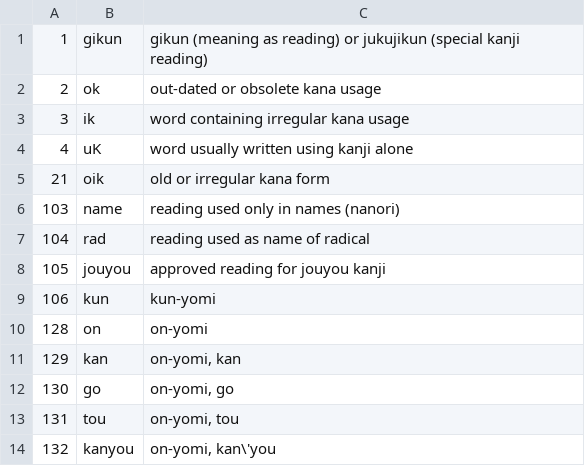
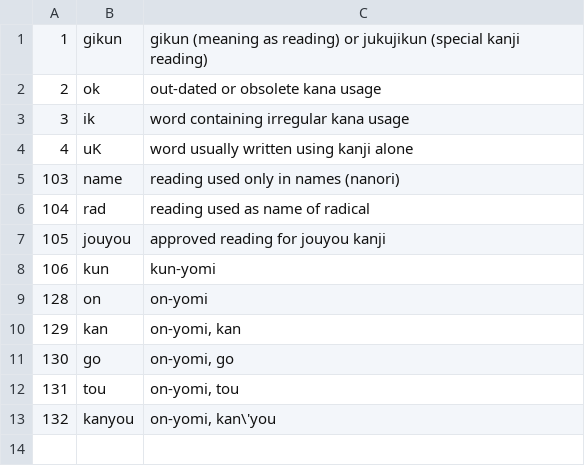
Before and after one commit to briankrznarich/jmdictdb, a CSV file: jmdictdb/data/kwrinf.csv, drawn as a sheet; the diff names each change by its address in the sheet, - before the commit and + after, or states it on an @@ line.

Commit message:
tags: deleted unused, update to match DTDs
RINF.oik and MISC.eK tags were removed from the csv files.
Entities ek, eK, iv and male-sl removed from the jmdict DTD.
Entity ok removed from the jmnedict DTD.
Tag descriptions in the DTD and csv files were aligned.
db update 032-aa7ceb.sql created to bring active databases
 into conformity with the csv and dtd files.
The jmtest01 test database was updated to f62d8a and aa7ceb.
All tests pass.

```diff
--- a/jmdictdb/data/kwrinf.csv
+++ b/jmdictdb/data/kwrinf.csv
-row 5: 21 | oik | old or irregular kana form
```
Also changed, not shown: jmdictdb/data/kwfld.csv, jmdictdb/data/kwmisc.csv, 4 other files.
